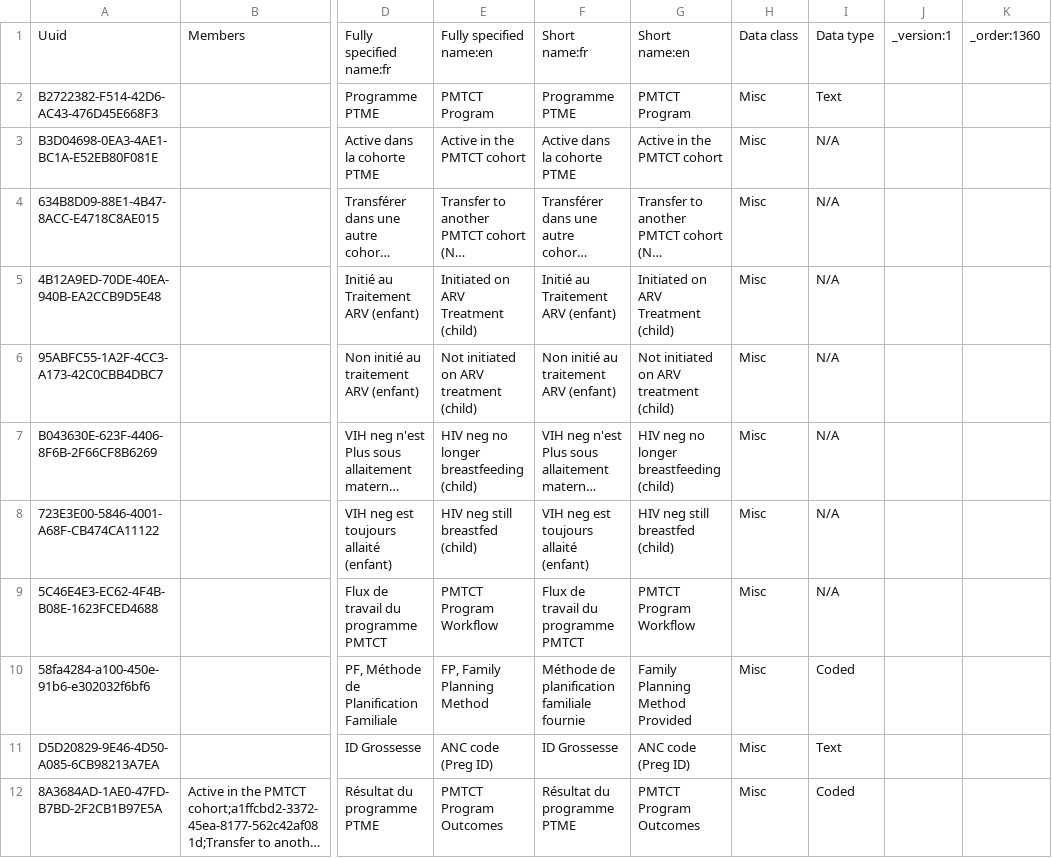
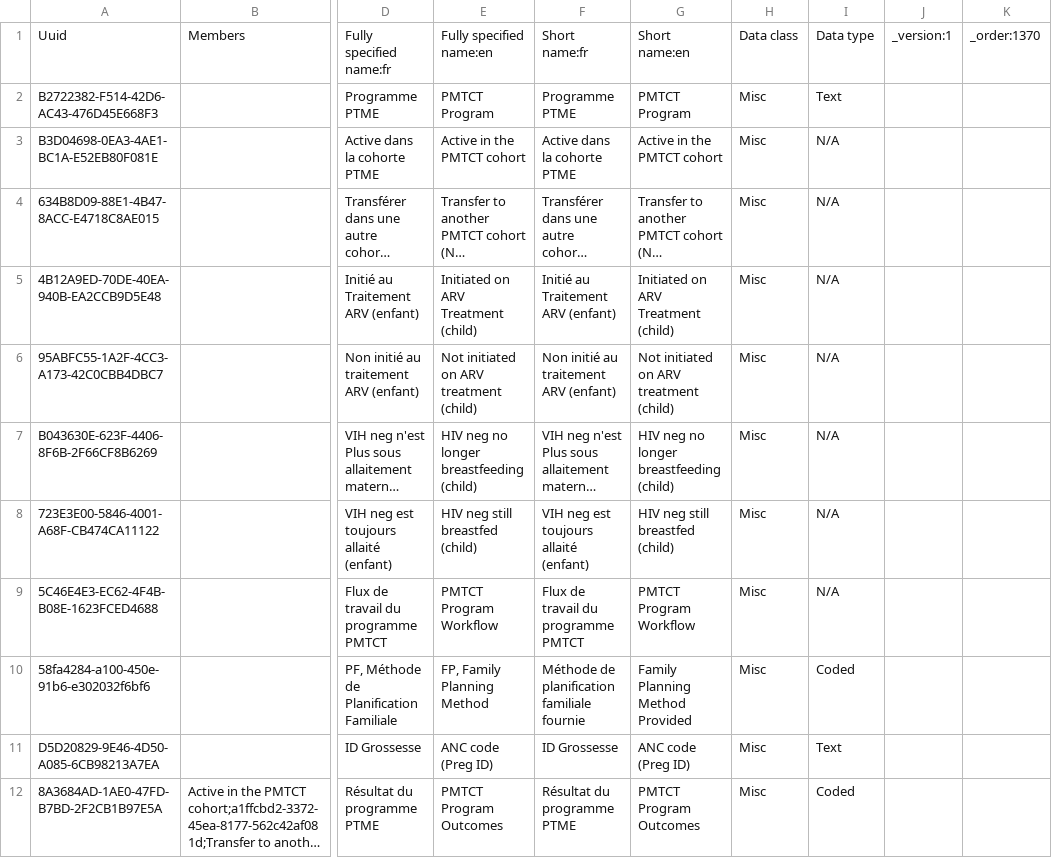
Before and after one commit to jembi/cameroon-bahmni-config, a CSV file: metadata/configuration/concepts/1370_pmtct_program.csv, drawn as a sheet; only a part is shown, gaps mark what is left out; long unchanged cells end in …; the diff names each change by its address in the sheet, - before the commit and + after, or states it on an @@ line.

Commit message:
Provide order as same as the prefix of the file name

```diff
--- a/metadata/configuration/concepts/1370_pmtct_program.csv
+++ b/metadata/configuration/concepts/1370_pmtct_program.csv
-K1: _order:1360
+K1: _order:1370
```
